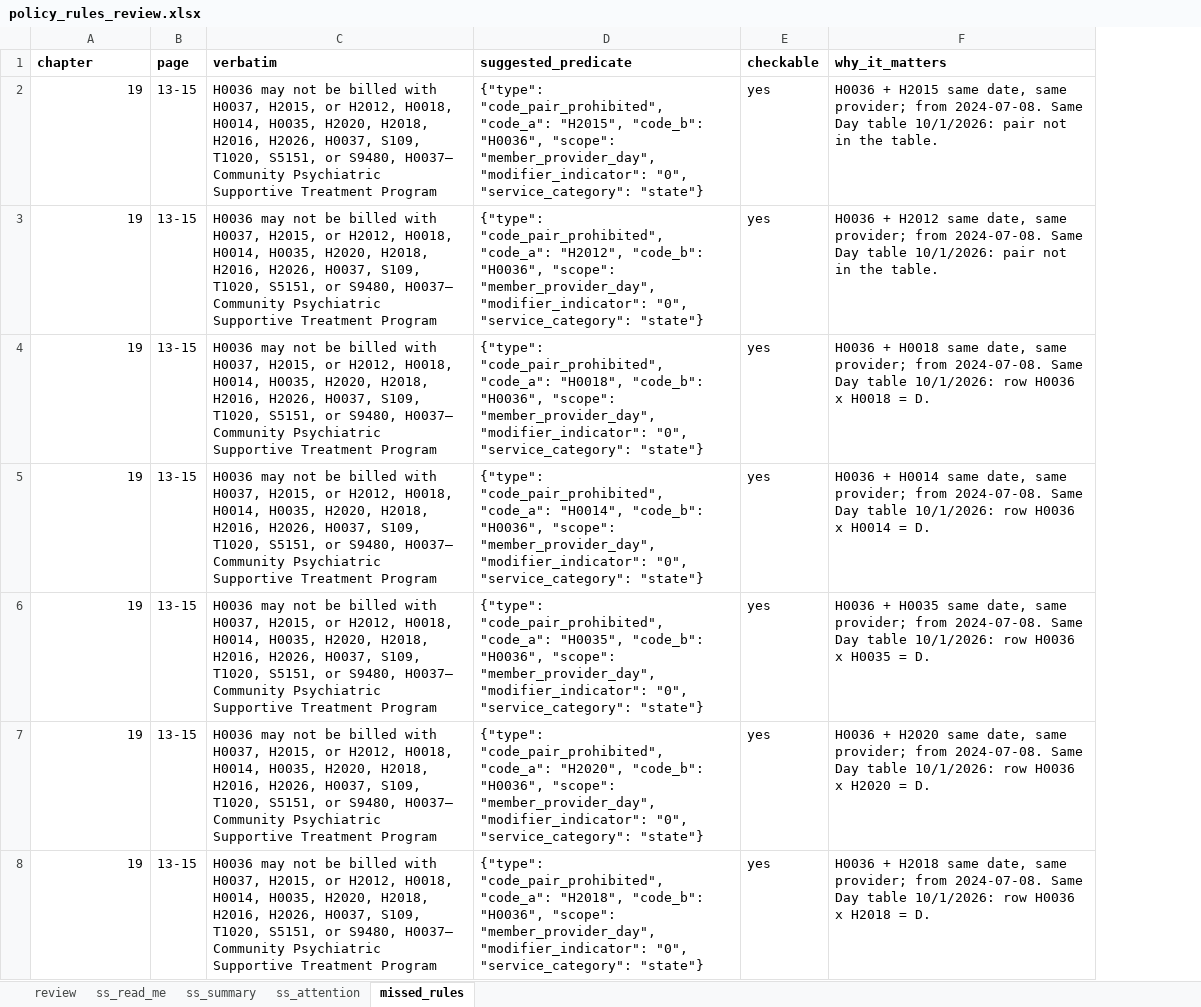
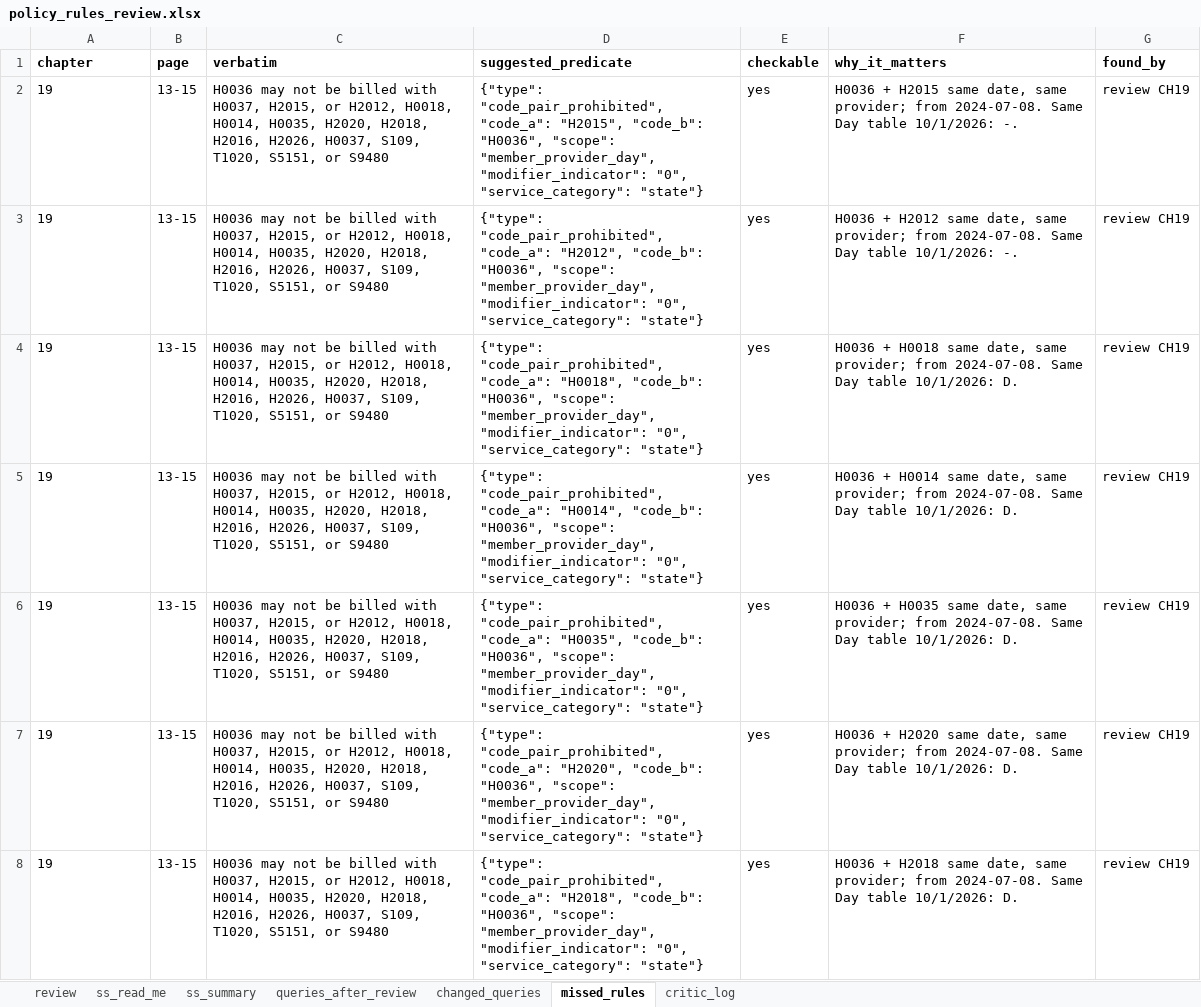
Before and after one commit to Sedozan/policy_intelligence, an Excel workbook: policy_rules_review.xlsx, sheet missed_rules, drawn as a sheet; only a part is shown; values as stored, in another font and other column widths than the file's, no borders; the diff covers the shown part only; the diff names each change by its address in the sheet, - before the commit and + after, or states it on an @@ line.

```diff
--- a/policy_rules_review.xlsx (sheet missed_rules)
+++ b/policy_rules_review.xlsx (sheet missed_rules)
-sheet tab: ss_attention
+sheet tab: queries_after_review
+sheet tab: changed_queries
+sheet tab: critic_log
+column G (found_by), rows 2-8: all review CH19
-A2:A8 alignment: right
+A2:A8 alignment: left
-C2:C8 (verbatim): …S5151, or S9480, H0037– Community Psychiatric Supportive Treatment Program
+C2:C8 (verbatim): …S5151, or S9480
-F2 (why_it_matters): …table 10/1/2026: pair not in the table.
+F2 (why_it_matters): …table 10/1/2026: -.
-F3 (why_it_matters): …table 10/1/2026: pair not in the table.
+F3 (why_it_matters): …table 10/1/2026: -.
-F4 (why_it_matters): …table 10/1/2026: row H0036 x H0018 = D.
+F4 (why_it_matters): …table 10/1/2026: D.
-F5 (why_it_matters): …table 10/1/2026: row H0036 x H0014 = D.
+F5 (why_it_matters): …table 10/1/2026: D.
-F6 (why_it_matters): …table 10/1/2026: row H0036 x H0035 = D.
+F6 (why_it_matters): …table 10/1/2026: D.
-F7 (why_it_matters): …table 10/1/2026: row H0036 x H2020 = D.
+F7 (why_it_matters): …table 10/1/2026: D.
-F8 (why_it_matters): …table 10/1/2026: row H0036 x H2018 = D.
+F8 (why_it_matters): …table 10/1/2026: D.
```
Also changed, not shown: other rows of this sheet, sheet review, sheet queries_after_review, sheet ss_summary, sheet ss_read_me.
